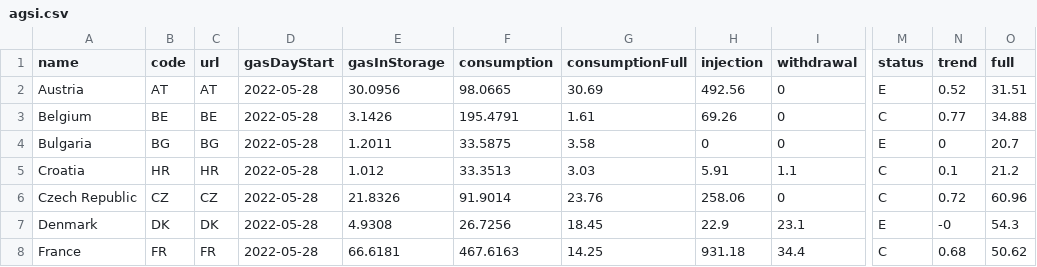
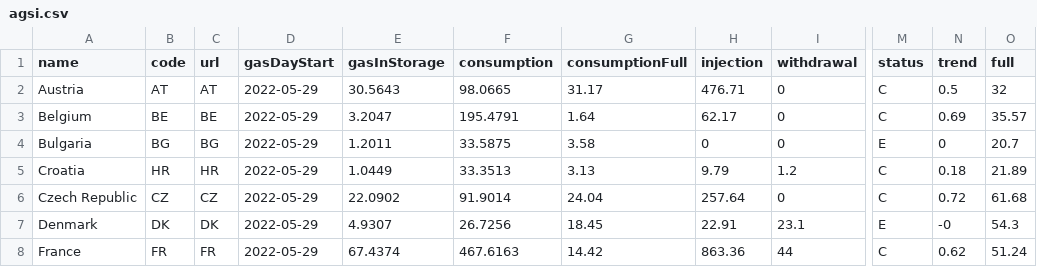
Before and after one commit to OSUKED/Fuel-Index-Watch, a CSV file: data/agsi.csv, drawn as a sheet; only a part is shown, gaps mark what is left out; the diff covers the shown part only; the diff names each change by its address in the sheet, - before the commit and + after, or states it on an @@ line.

```diff
--- a/data/agsi.csv
+++ b/data/agsi.csv
-D2:D8 (gasDayStart): 2022-05-28
+D2:D8 (gasDayStart): 2022-05-29
-E2 (gasInStorage): 30.0956
+E2 (gasInStorage): 30.5643
-G2 (consumptionFull): 30.69
+G2 (consumptionFull): 31.17
-H2 (injection): 492.56
+H2 (injection): 476.71
-M2 (status): E
+M2 (status): C
-N2 (trend): 0.52
+N2 (trend): 0.5
-O2 (full): 31.51
+O2 (full): 32
-E3 (gasInStorage): 3.1426
+E3 (gasInStorage): 3.2047
-G3 (consumptionFull): 1.61
+G3 (consumptionFull): 1.64
-H3 (injection): 69.26
+H3 (injection): 62.17
-N3 (trend): 0.77
+N3 (trend): 0.69
-O3 (full): 34.88
+O3 (full): 35.57
-E5 (gasInStorage): 1.012
+E5 (gasInStorage): 1.0449
-G5 (consumptionFull): 3.03
+G5 (consumptionFull): 3.13
-H5 (injection): 5.91
+H5 (injection): 9.79
-I5 (withdrawal): 1.1
+I5 (withdrawal): 1.2
-N5 (trend): 0.1
+N5 (trend): 0.18
-O5 (full): 21.2
+O5 (full): 21.89
-E6 (gasInStorage): 21.8326
+E6 (gasInStorage): 22.0902
-G6 (consumptionFull): 23.76
+G6 (consumptionFull): 24.04
-H6 (injection): 258.06
+H6 (injection): 257.64
-O6 (full): 60.96
+O6 (full): 61.68
-E7 (gasInStorage): 4.9308
+E7 (gasInStorage): 4.9307
-H7 (injection): 22.9
+H7 (injection): 22.91
-E8 (gasInStorage): 66.6181
+E8 (gasInStorage): 67.4374
-G8 (consumptionFull): 14.25
+G8 (consumptionFull): 14.42
-H8 (injection): 931.18
+H8 (injection): 863.36
-I8 (withdrawal): 34.4
+I8 (withdrawal): 44
-N8 (trend): 0.68
+N8 (trend): 0.62
-O8 (full): 50.62
+O8 (full): 51.24
```
Also changed, not shown: 87 edited cells elsewhere in this file, 1 other file.
